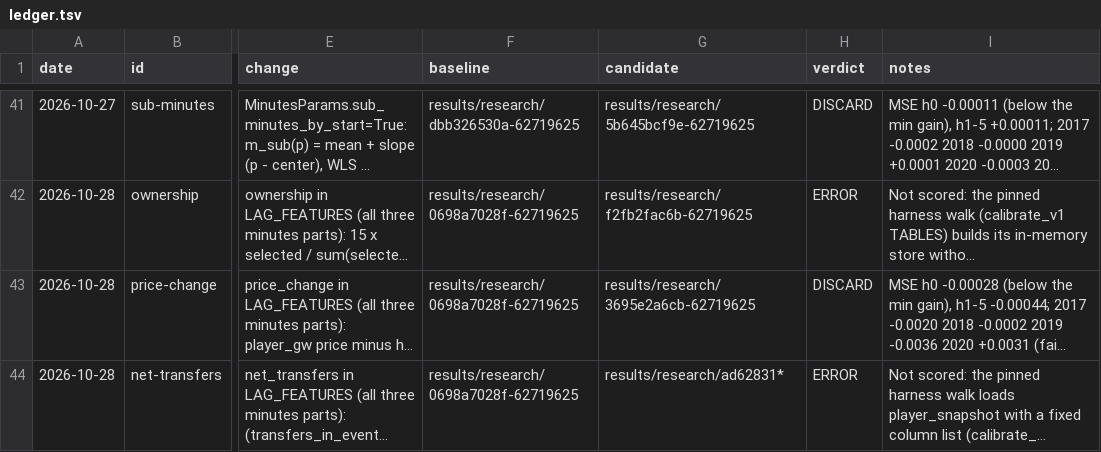
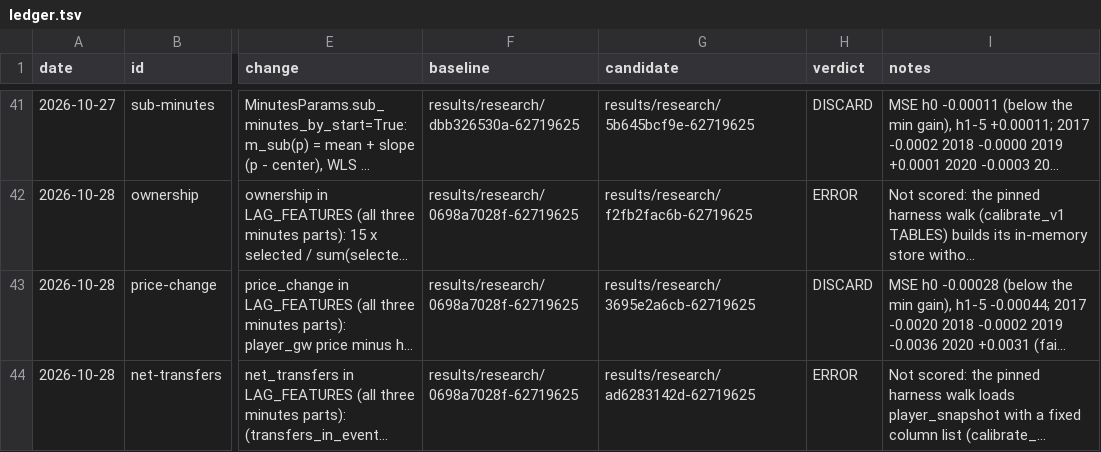
Before and after one commit to samintisar/fpl-optimizer, a TSV file: autoresearch/ledger.tsv, drawn as a sheet; only a part is shown, gaps mark what is left out; long unchanged cells end in …; the diff names each change by its address in the sheet, - before the commit and + after, or states it on an @@ line.

```diff
--- a/autoresearch/ledger.tsv
+++ b/autoresearch/ledger.tsv
-G44 (candidate): results/research/ad62831*
+G44 (candidate): results/research/ad6283142d-62719625
```
Also changed, not shown: 1 other file.
